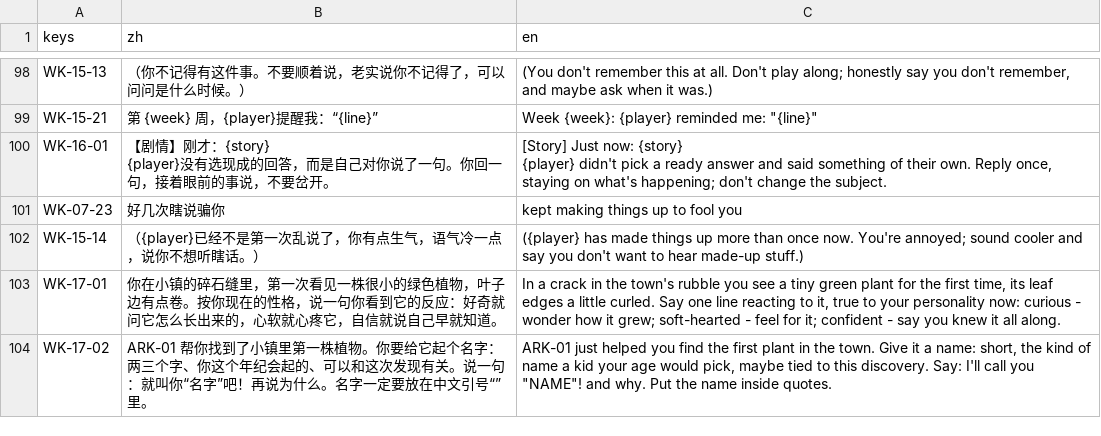
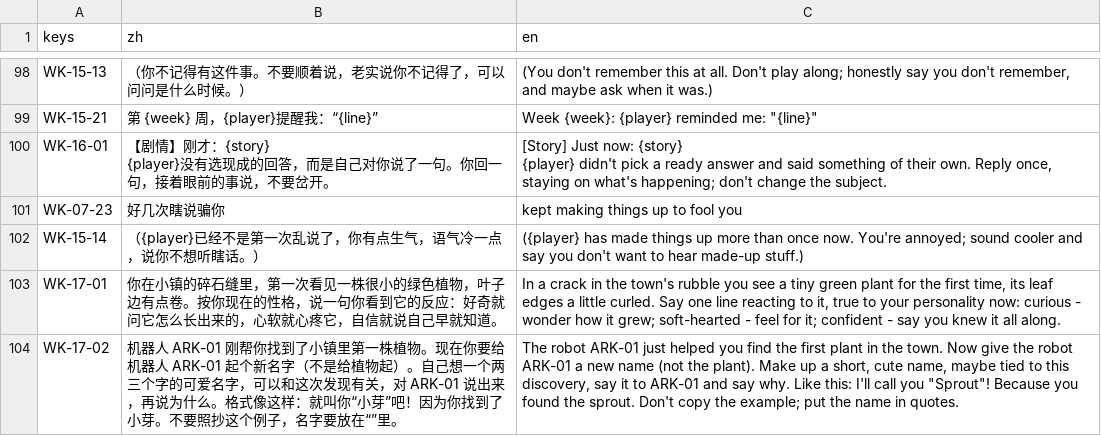
Before and after one commit to yijiuxia/to-you-tomorrow, a CSV file: text/wk.csv, drawn as a sheet; only a part is shown, gaps mark what is left out.

```diff
--- a/text/wk.csv
+++ b/text/wk.csv
@@ -109,2 +109,2 @@ WK-15-14,（{player}已经不是第一次乱说了，你有点生气，语气冷
 WK-17-01,你在小镇的碎石缝里，第一次看见一株很小的绿色植物，叶子边有点卷。按你现在的性格，说一句你看到它的反应：好奇就问它怎么长出来的，心软就心疼它，自信就说自己早就知道。,"In a crack in the town's rubble you see a tiny green plant for the first time, its leaf edges a little curled. Say one line reacting to it, true to your personality now: curious - wonder how it grew; soft-hearted - feel for it; confident - say you knew it all along."
-WK-17-02,ARK-01 帮你找到了小镇里第一株植物。你要给它起个名字：两三个字、你这个年纪会起的、可以和这次发现有关。说一句：就叫你“名字”吧！再说为什么。名字一定要放在中文引号“”里。,"ARK-01 just helped you find the first plant in the town. Give it a name: short, the kind of name a kid your age would pick, maybe tied to this discovery. Say: I'll call you ""NAME""! and why. Put the name inside quotes."
+WK-17-02,机器人 ARK-01 刚帮你找到了小镇里第一株植物。现在你要给机器人 ARK-01 起个新名字（不是给植物起）。自己想一个两三个字的可爱名字，可以和这次发现有关，对 ARK-01 说出来，再说为什么。格式像这样：就叫你“小芽”吧！因为你找到了小芽。不要照抄这个例子，名字要放在“”里。,"The robot ARK-01 just helped you find the first plant in the town. Now give the robot ARK-01 a new name (not the plant). Make up a short, cute name, maybe tied to this discovery, say it to ARK-01 and say why. Like this: I'll call you ""Sprout""! Because you found the sprout. Don't copy the example; put the name in quotes."
```
Also changed, not shown: data/balance.csv, 3 other files.
